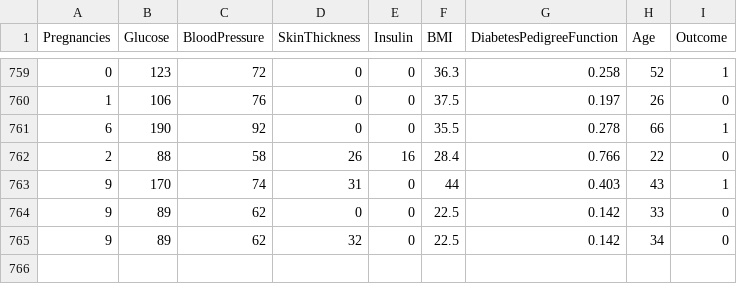
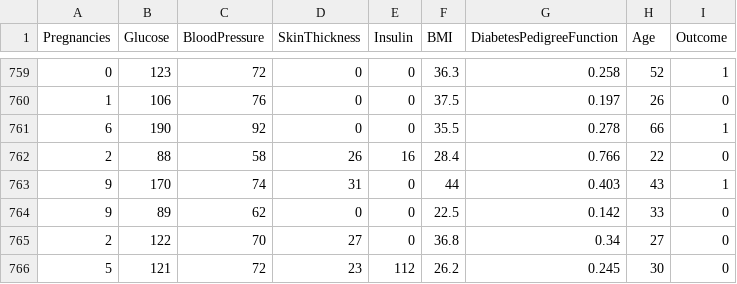
Before and after one commit to DanielWill-1/End-to-End-Prediction-Pipeline-with-CI-CD--IaC--and-Automated-Model-Retraining, a CSV file: data/diabetes.csv, drawn as a sheet; only a part is shown, gaps mark what is left out; removed rows and columns are numbered as before the commit, all else as after; the diff names each change by its address in the sheet, - before the commit and + after, or states it on an @@ line.

```diff
--- a/data/diabetes.csv
+++ b/data/diabetes.csv
-row 765: 9 | 89 | 62 | 32 | 0 | 22.5 | 0.142 | 34 | 0
+row 765: 2 | 122 | 70 | 27 | 0 | 36.8 | 0.34 | 27 | 0
+row 766: 5 | 121 | 72 | 23 | 112 | 26.2 | 0.245 | 30 | 0
```
Also changed, not shown: 2 other files.
